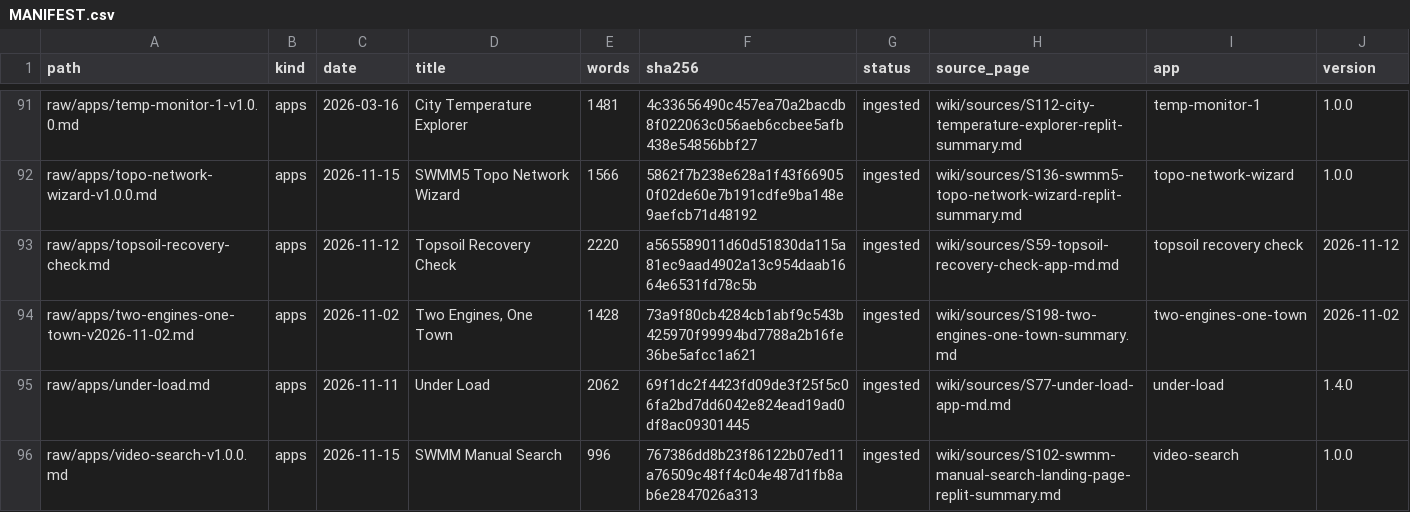
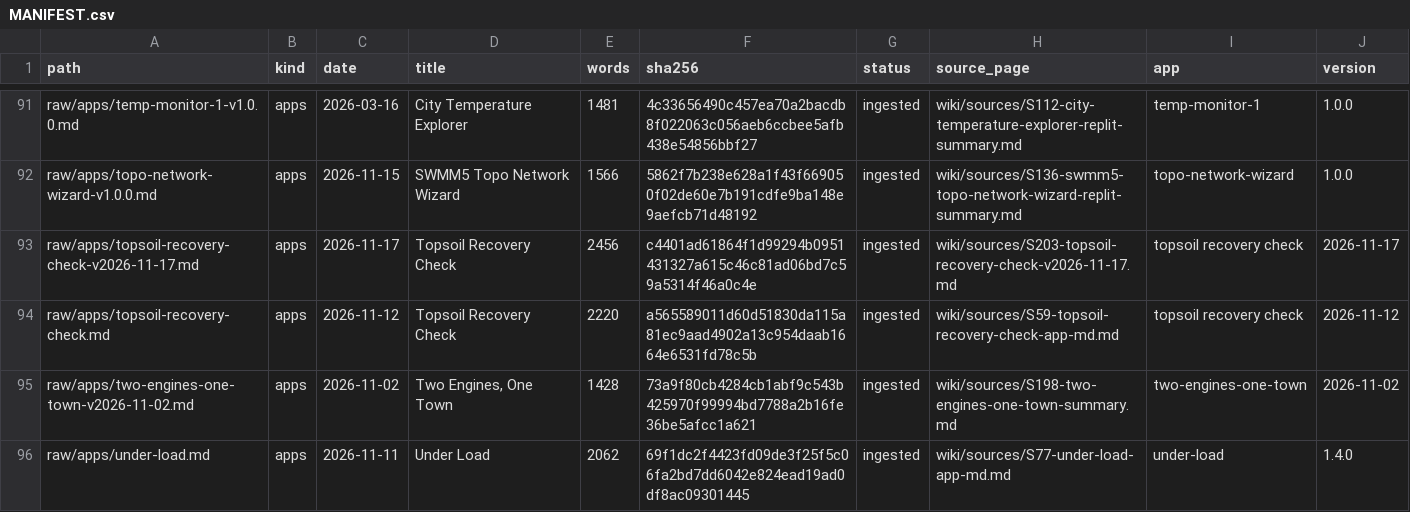
Before and after one commit to dickinsonre/swmm-second-brain, a CSV file: raw/MANIFEST.csv, drawn as a sheet; only a part is shown, gaps mark what is left out; the shorter side is filled out with more unchanged rows; the diff names each change by its address in the sheet, - before the commit and + after, or states it on an @@ line.

```diff
--- a/raw/MANIFEST.csv
+++ b/raw/MANIFEST.csv
+row 93: raw/apps/topsoil-recovery-check-v2026-11-17.md | apps | 2026-11-17 | Topsoil Recovery Check | 2456 | c4401ad61864f1d99294b0951431327a615c46c81ad06bd7c59a5314f46a0c4e | ingested | wiki/sources/S203-topsoil-recovery-check-v2026-11-17.md | topsoil recovery check | 2026-11-17
```
Also changed, not shown: 12 other files.
